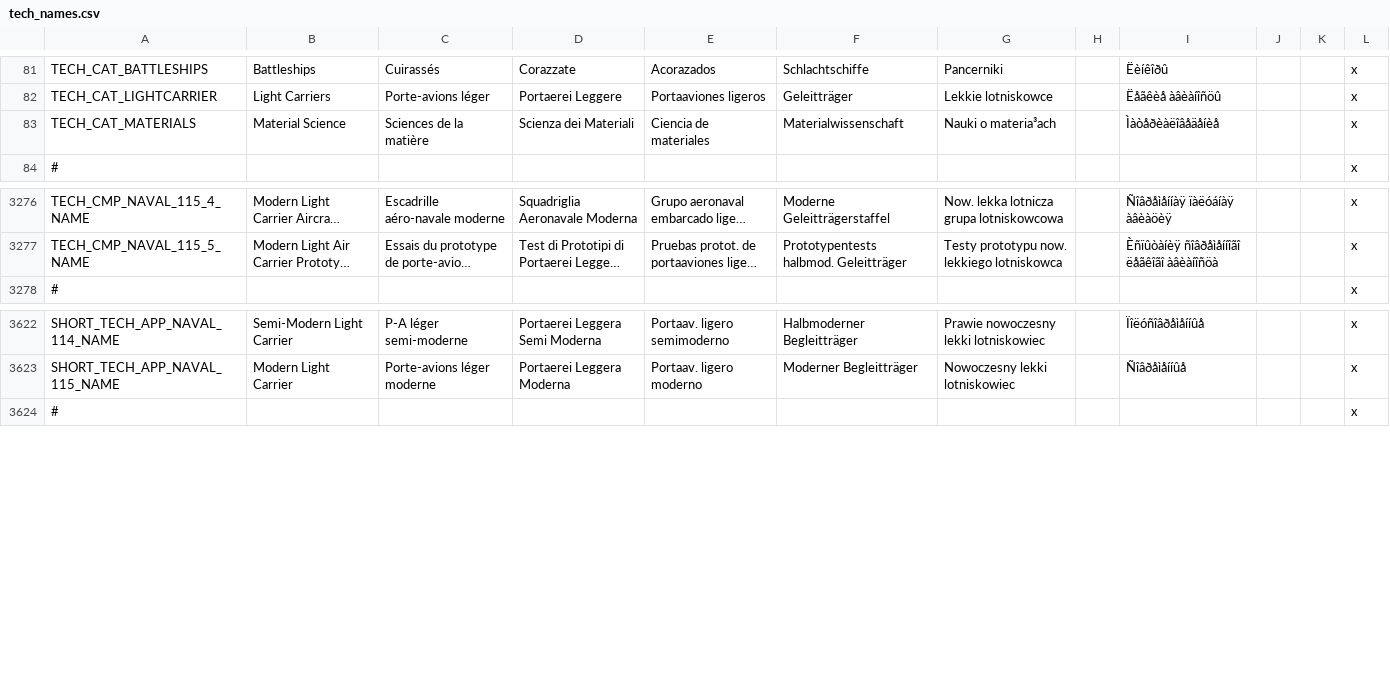
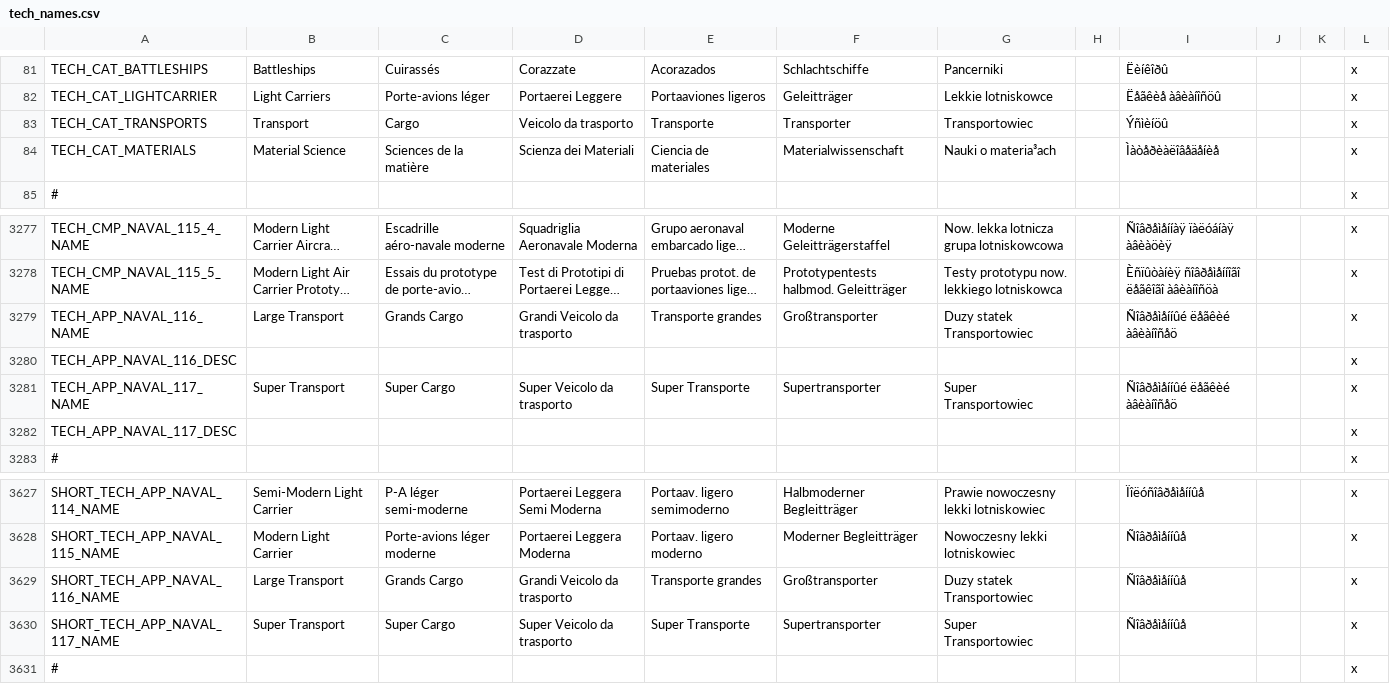
Before and after one commit to kyro46/hoi2_mods, a CSV file: config/tech_names.csv, drawn as a sheet; only a part is shown, gaps mark what is left out; long unchanged cells end in …; the diff names each change by its address in the sheet, - before the commit and + after, or states it on an @@ line.

Commit message:
Add better transports part 2

```diff
--- a/config/tech_names.csv
+++ b/config/tech_names.csv
+row 83: TECH_CAT_TRANSPORTS | Transport | Cargo | Veicolo da trasporto | Transporte | Transporter | Transportowiec |  | Ýñìèíöû |  |  | x
+row 3279: TECH_APP_NAVAL_116_NAME | Large Transport | Grands Cargo | Grandi Veicolo da trasporto | Transporte grandes | Großtransporter | Duzy statek Transportowiec |  | Ñîâðåìåííûé ëåãêèé àâèàíîñåö |  |  | x
+row 3280: TECH_APP_NAVAL_116_DESC |  |  |  |  |  |  |  |  |  |  | x
+row 3281: TECH_APP_NAVAL_117_NAME | Super Transport | Super Cargo | Super Veicolo da trasporto | Super Transporte | Supertransporter | Super Transportowiec |  | Ñîâðåìåííûé ëåãêèé àâèàíîñåö |  |  | x
+row 3282: TECH_APP_NAVAL_117_DESC |  |  |  |  |  |  |  |  |  |  | x
+row 3629: SHORT_TECH_APP_NAVAL_116_NAME | Large Transport | Grands Cargo | Grandi Veicolo da trasporto | Transporte grandes | Großtransporter | Duzy statek Transportowiec |  | Ñîâðåìåííûå |  |  | x
+row 3630: SHORT_TECH_APP_NAVAL_117_NAME | Super Transport | Super Cargo | Super Veicolo da trasporto | Super Transporte | Supertransporter | Super Transportowiec |  | Ñîâðåìåííûå |  |  | x
```
Also changed, not shown: 1 other file.
